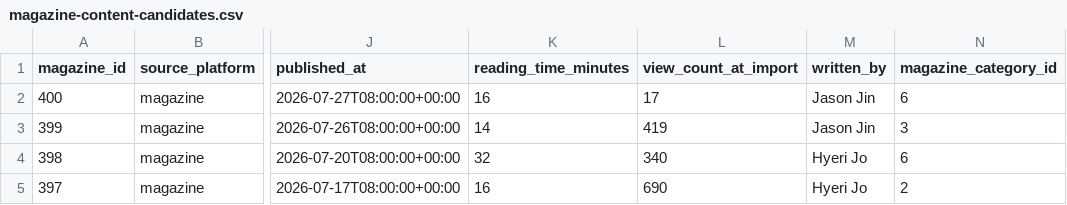
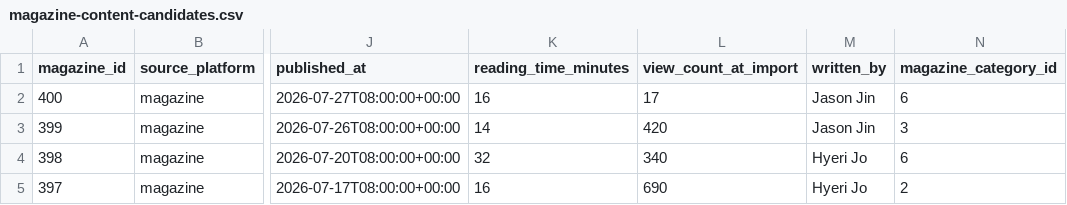
Before and after one commit to sonah5009/eo-cross-platform-analytics, a CSV file: data/magazine-content-candidates.csv, drawn as a sheet; only a part is shown, gaps mark what is left out; the diff covers the shown part only; the diff names each change by its address in the sheet, - before the commit and + after, or states it on an @@ line.

```diff
--- a/data/magazine-content-candidates.csv
+++ b/data/magazine-content-candidates.csv
-L3 (view_count_at_import): 419
+L3 (view_count_at_import): 420
```
Also changed, not shown: 83 edited cells elsewhere in this file, data/youtube-content-master.csv, 3 other files.
